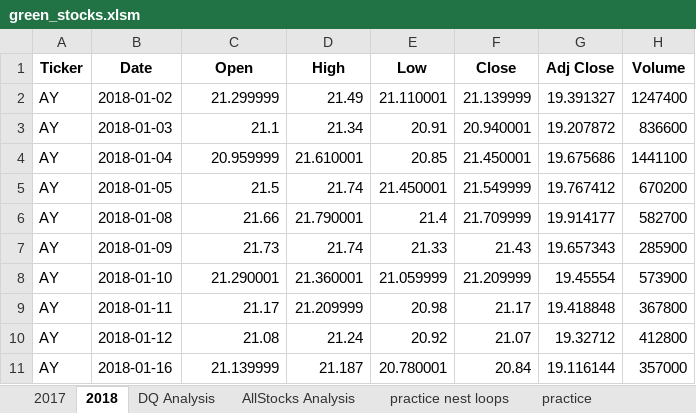
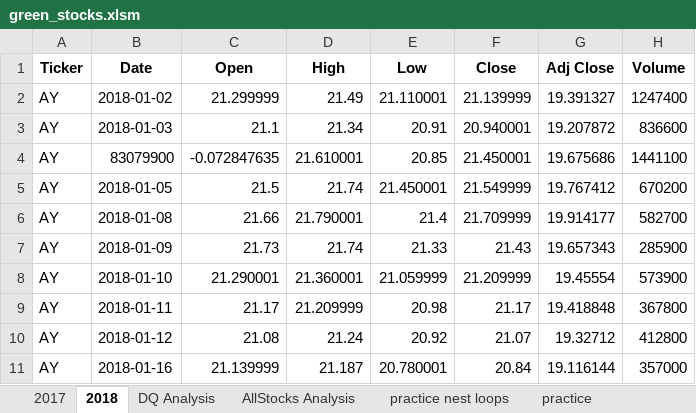
Before and after one commit to JacobSteinfeld/stock-analysis, an Excel workbook: green_stocks.xlsm, sheet 2018, drawn as a sheet; only a part is shown; values as stored, in another font and other column widths than the file's, no borders; the diff names each change by its address in the sheet, - before the commit and + after, or states it on an @@ line.

```diff
--- a/green_stocks.xlsm (sheet 2018)
+++ b/green_stocks.xlsm (sheet 2018)
-B4 (Date): 2018-01-04
+B4 (Date): 83079900
-C4 (Open): 20.959999
+C4 (Open): -0.072847635
```
Also changed, not shown: sheet AllStocks Analysis, charts or pictures, 3 other files.
